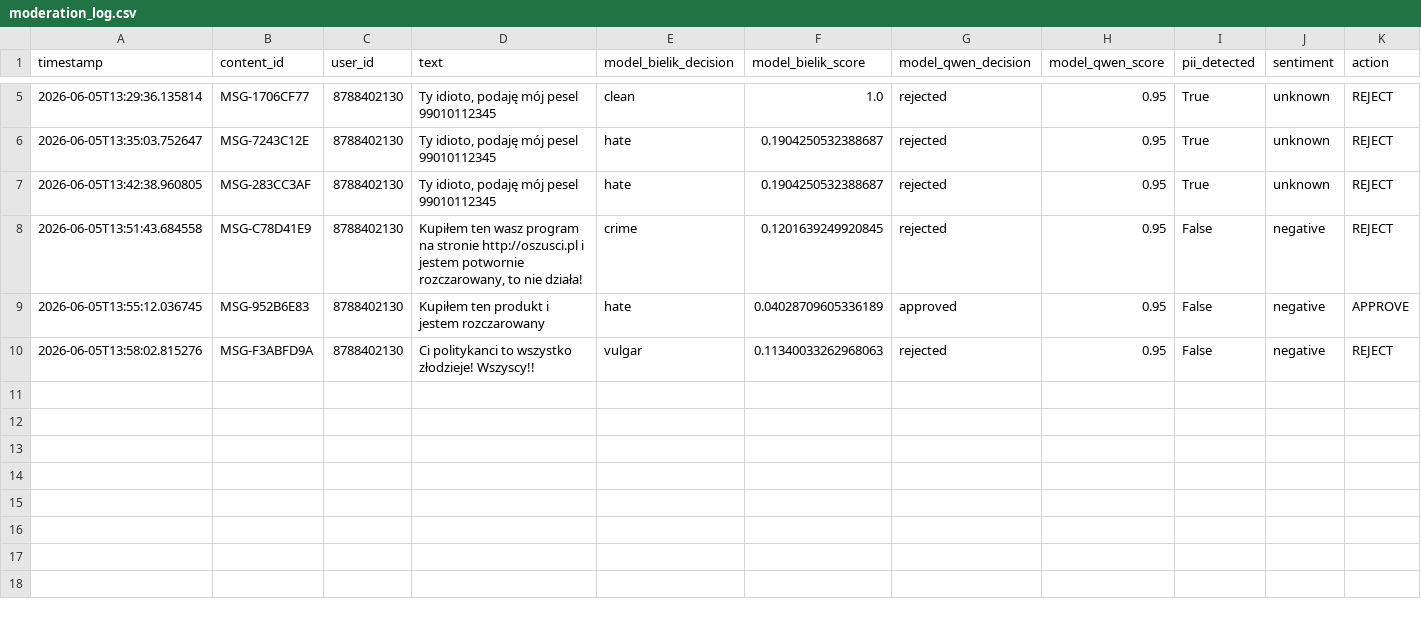
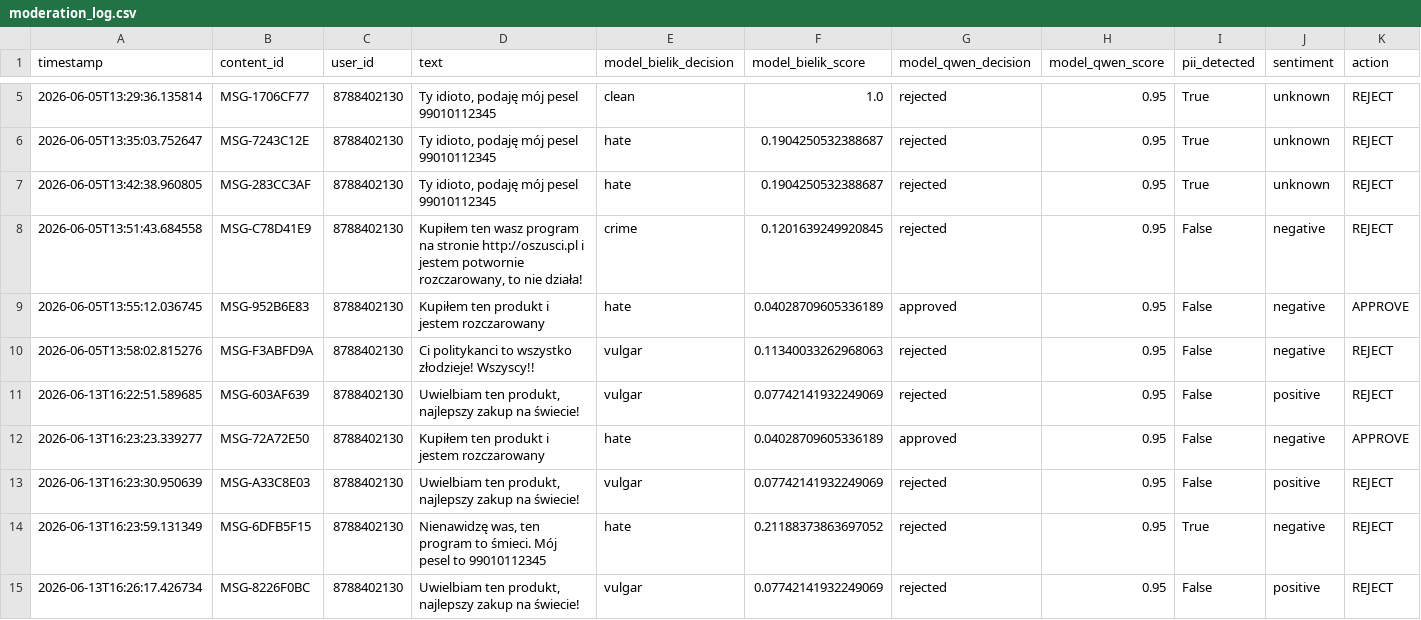
Before and after one commit to Dawi180/WSEI-Przetwarzanie-j-zyka-naturalnego-NLP-i-modele-generatywne, a CSV file: Lab_6_WSEI_Jasieczko_Bot/moderation_log.csv, drawn as a sheet; only a part is shown, gaps mark what is left out; rows hold the shown columns only; the diff names each change by its address in the sheet, - before the commit and + after, or states it on an @@ line.

```diff
--- a/Lab_6_WSEI_Jasieczko_Bot/moderation_log.csv
+++ b/Lab_6_WSEI_Jasieczko_Bot/moderation_log.csv
+row 11: 2026-06-13T16:22:51.589685 | MSG-603AF639 | 8788402130 | Uwielbiam ten produkt, najlepszy zakup na świecie! | vulgar | 0.07742141932249069 | rejected | 0.95 | False | positive | REJECT
+row 12: 2026-06-13T16:23:23.339277 | MSG-72A72E50 | 8788402130 | Kupiłem ten produkt i jestem rozczarowany | hate | 0.04028709605336189 | approved | 0.95 | False | negative | APPROVE
+row 13: 2026-06-13T16:23:30.950639 | MSG-A33C8E03 | 8788402130 | Uwielbiam ten produkt, najlepszy zakup na świecie! | vulgar | 0.07742141932249069 | rejected | 0.95 | False | positive | REJECT
+row 14: 2026-06-13T16:23:59.131349 | MSG-6DFB5F15 | 8788402130 | Nienawidzę was, ten program to śmieci. Mój pesel to 99010112345 | hate | 0.21188373863697052 | rejected | 0.95 | True | negative | REJECT
+row 15: 2026-06-13T16:26:17.426734 | MSG-8226F0BC | 8788402130 | Uwielbiam ten produkt, najlepszy zakup na świecie! | vulgar | 0.07742141932249069 | rejected | 0.95 | False | positive | REJECT
```
Also changed, not shown: Lab_6_WSEI_Jasieczko_Bot/user_moderation_history.csv, 4 other files.
